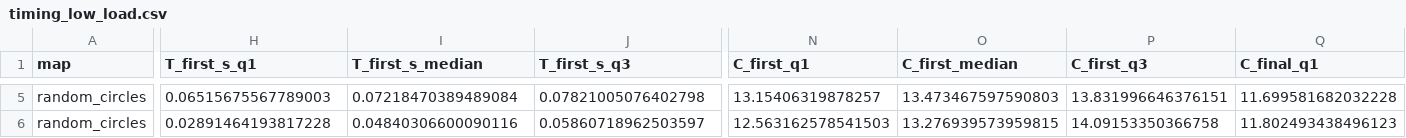
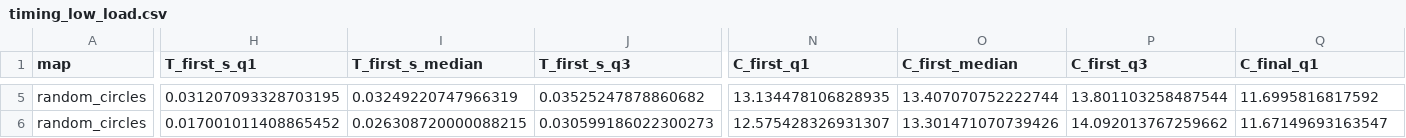
Before and after one commit to 04872/formation, a CSV file: results/region_schemes/timing_low_load.csv, drawn as a sheet; only a part is shown, gaps mark what is left out; the diff covers the shown part only; the diff names each change by its address in the sheet, - before the commit and + after, or states it on an @@ line.

```diff
--- a/results/region_schemes/timing_low_load.csv
+++ b/results/region_schemes/timing_low_load.csv
-H5 (T_first_s_q1): 0.06515675567789003
+H5 (T_first_s_q1): 0.031207093328703195
-I5 (T_first_s_median): 0.07218470389489084
+I5 (T_first_s_median): 0.03249220747966319
-J5 (T_first_s_q3): 0.07821005076402798
+J5 (T_first_s_q3): 0.03525247878860682
-N5 (C_first_q1): 13.15406319878257
+N5 (C_first_q1): 13.134478106828935
-O5 (C_first_median): 13.473467597590803
+O5 (C_first_median): 13.407070752222744
-P5 (C_first_q3): 13.831996646376151
+P5 (C_first_q3): 13.801103258487544
-Q5 (C_final_q1): 11.699581682032228
+Q5 (C_final_q1): 11.6995816817592
-H6 (T_first_s_q1): 0.02891464193817228
+H6 (T_first_s_q1): 0.017001011408865452
-I6 (T_first_s_median): 0.04840306600090116
+I6 (T_first_s_median): 0.026308720000088215
-J6 (T_first_s_q3): 0.05860718962503597
+J6 (T_first_s_q3): 0.030599186022300273
-N6 (C_first_q1): 12.563162578541503
+N6 (C_first_q1): 12.575428326931307
-O6 (C_first_median): 13.276939573959815
+O6 (C_first_median): 13.301471070739426
-P6 (C_first_q3): 14.09153350366758
+P6 (C_first_q3): 14.092013767259662
-Q6 (C_final_q1): 11.802493438496123
+Q6 (C_final_q1): 11.67149693163547
```
Also changed, not shown: 181 edited cells elsewhere in this file, results/cell_costs/runs.csv, results/cell_costs/summary.csv, 32 other files.
